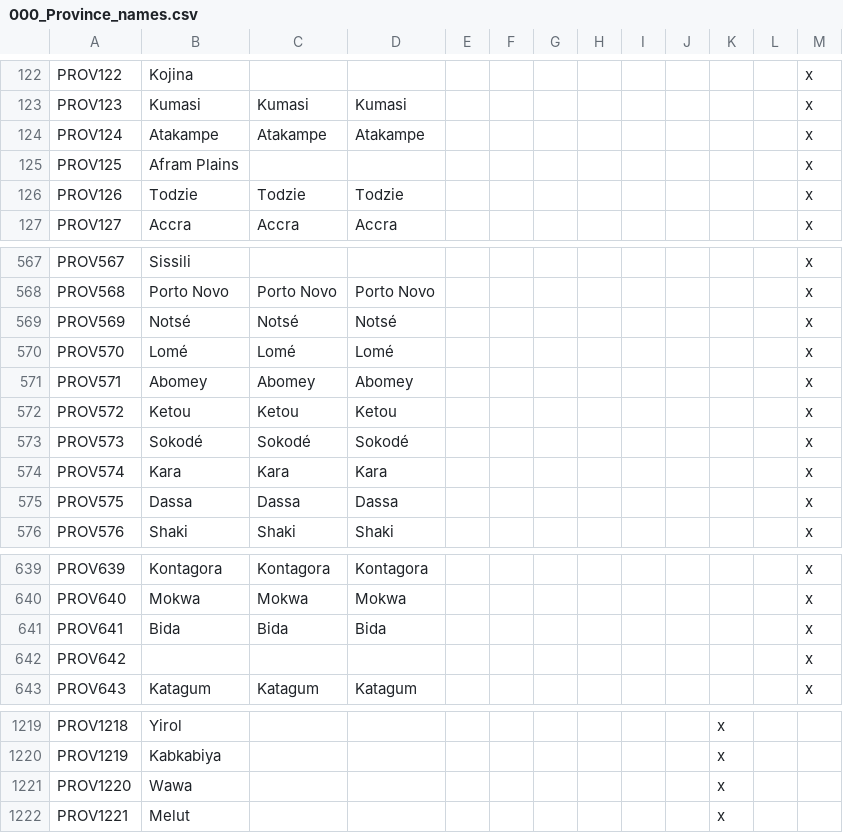
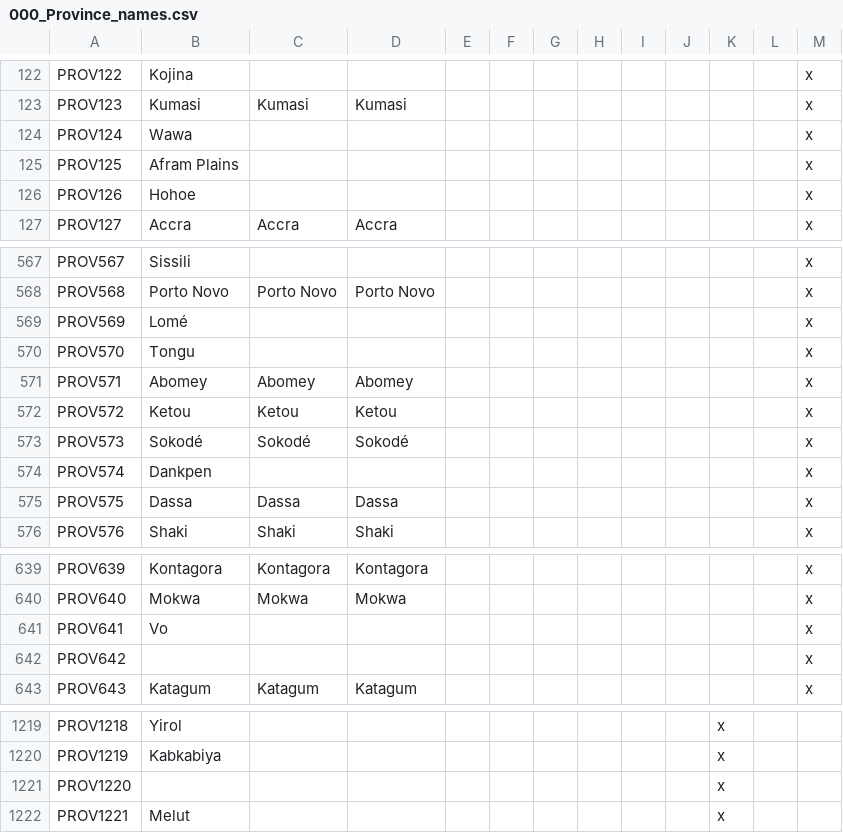
Before and after one commit to Marchingbedlam/After-the-End-Africa, a CSV file: africa/localisation/000_Province_names.csv, drawn as a sheet; only a part is shown, gaps mark what is left out.

Commit message:
provinces

```diff
--- a/africa/localisation/000_Province_names.csv
+++ b/africa/localisation/000_Province_names.csv
@@ -123,5 +123,5 @@ PROV122;Kojina;;;;;;;;;;;x
 PROV123;Kumasi;Kumasi;Kumasi;;;;;;;;;x
-PROV124;Atakampe;Atakampe;Atakampe;;;;;;;;;x
+PROV124;Wawa;;;;;;;;;;;x
 PROV125;Afram Plains;;;;;;;;;;;x
-PROV126;Todzie;Todzie;Todzie;;;;;;;;;x
+PROV126;Hohoe;;;;;;;;;;;x
 PROV127;Accra;Accra;Accra;;;;;;;;;x
@@ -568,4 +568,4 @@ PROV567;Sissili;;;;;;;;;;;x
 PROV568;Porto Novo;Porto Novo;Porto Novo;;;;;;;;;x
-PROV569;Notsé;Notsé;Notsé;;;;;;;;;x
-PROV570;Lomé;Lomé;Lomé;;;;;;;;;x
+PROV569;Lomé;;;;;;;;;;;x
+PROV570;Tongu;;;;;;;;;;;x
 PROV571;Abomey;Abomey;Abomey;;;;;;;;;x
@@ -573,3 +573,3 @@ PROV572;Ketou;Ketou;Ketou;;;;;;;;;x
 PROV573;Sokodé;Sokodé;Sokodé;;;;;;;;;x
-PROV574;Kara;Kara;Kara;;;;;;;;;x
+PROV574;Dankpen;;;;;;;;;;;x
 PROV575;Dassa;Dassa;Dassa;;;;;;;;;x
@@ -640,3 +640,3 @@ PROV639;Kontagora;Kontagora;Kontagora;;;;;;;;;x
 PROV640;Mokwa;Mokwa;Mokwa;;;;;;;;;x
-PROV641;Bida;Bida;Bida;;;;;;;;;x
+PROV641;Vo;;;;;;;;;;;x
 PROV642;;;;;;;;;;;;x
@@ -1220,3 +1220,3 @@ PROV1218;Yirol;;;;;;;;;x
 PROV1219;Kabkabiya;;;;;;;;;x
-PROV1220;Wawa;;;;;;;;;x
+PROV1220;;;;;;;;;;x
 PROV1221;Melut;;;;;;;;;x
```
Also changed, not shown: africa/map/definition.csv, 17 other files.
